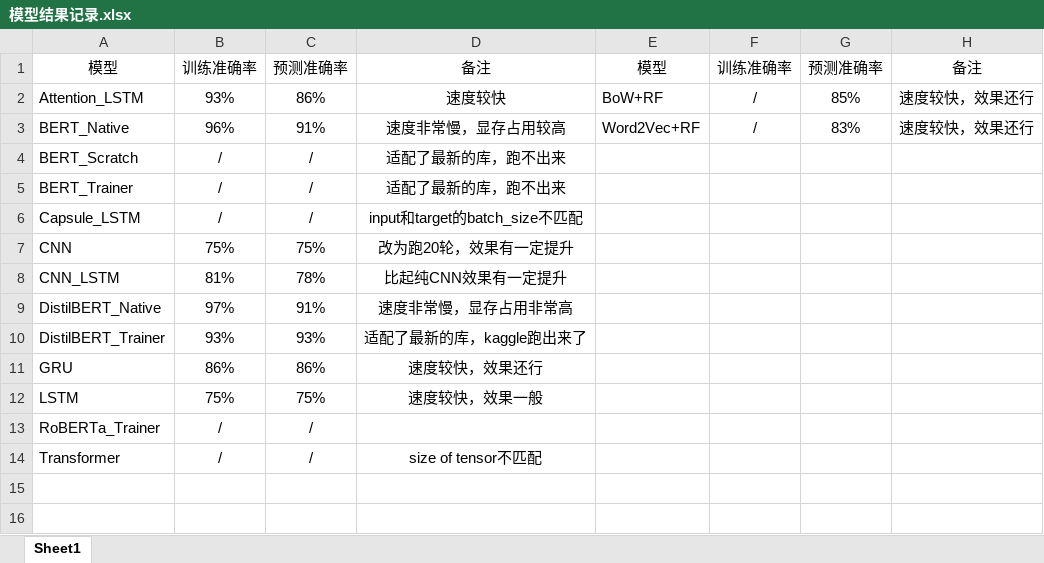
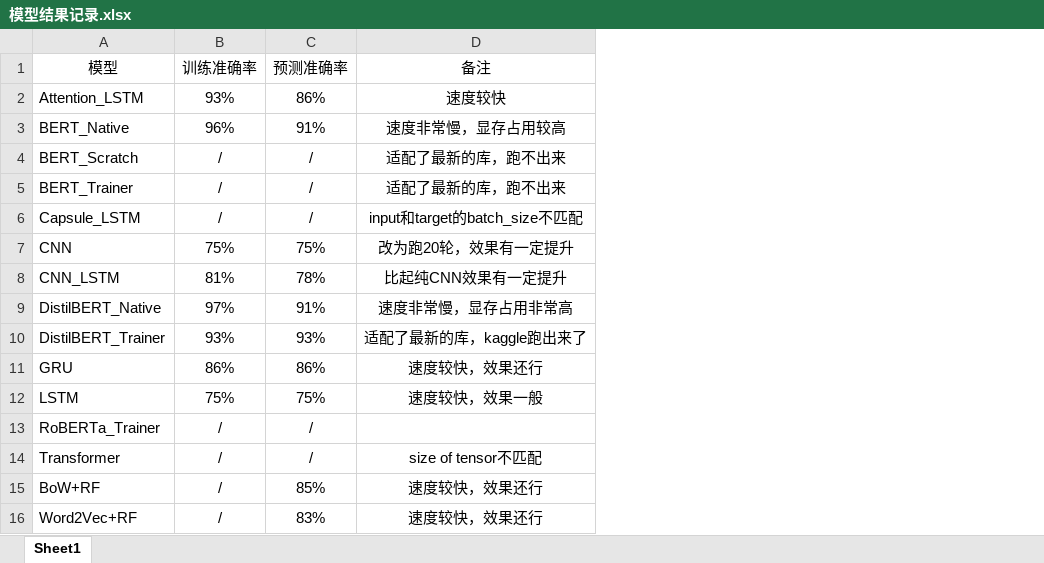
Before and after one commit to catoraa/Bag-of-Words-Meets-Bags-of-Popcorn, an Excel workbook: 模型结果记录.xlsx, sheet Sheet1, drawn as a sheet; values as stored, in another font and other column widths than the file's, no borders; removed rows and columns are numbered as before the commit, all else as after; the diff names each change by its address in the sheet, - before the commit and + after, or states it on an @@ line.

```diff
--- a/模型结果记录.xlsx (sheet Sheet1)
+++ b/模型结果记录.xlsx (sheet Sheet1)
-column E (模型), rows 2-3: BoW+RF | Word2Vec+RF
-column F (训练准确率), rows 2-3: / | /
-column G (预测准确率), rows 2-3: 85% | 83%
-column H (备注), rows 2-3: 速度较快，效果还行 | 速度较快，效果还行
+row 15: BoW+RF | / | 85% | 速度较快，效果还行
+row 16: Word2Vec+RF | / | 83% | 速度较快，效果还行
```
Also changed, not shown: 2 other files.
